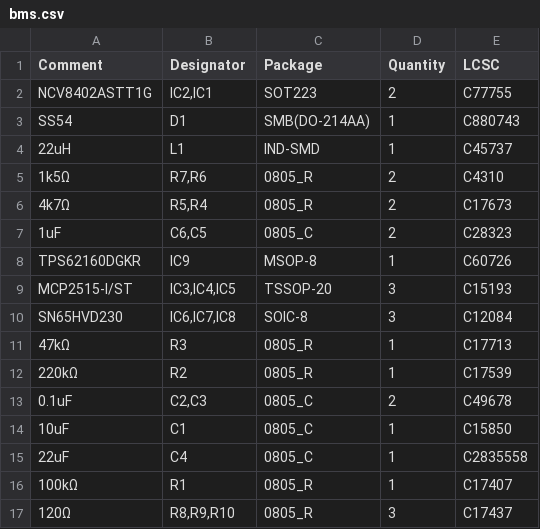
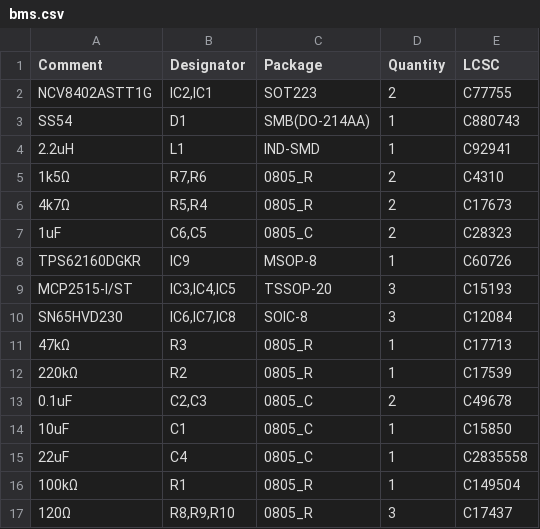
Before and after one commit to chrskly/electric-mustang-wiring, a CSV file: bms/pcb/bom/bms.csv, drawn as a sheet.

```diff
--- a/bms/pcb/bom/bms.csv
+++ b/bms/pcb/bom/bms.csv
@@ -3,3 +3,3 @@ NCV8402ASTT1G,"IC2,IC1",SOT223,2,C77755
 SS54,D1,SMB(DO-214AA),1,C880743
-22uH,L1,IND-SMD,1,C45737
+2.2uH,L1,IND-SMD,1,C92941
 1k5Ω,"R7,R6",0805_R,2,C4310
@@ -15,3 +15,3 @@ SN65HVD230,"IC6,IC7,IC8",SOIC-8,3,C12084
 22uF,C4,0805_C,1,C2835558
-100kΩ,R1,0805_R,1,C17407
+100kΩ,R1,0805_R,1,C149504
 120Ω,"R8,R9,R10",0805_R,3,C17437
```
Also changed, not shown: bms/pcb/gerbers/bms-top-pos.csv, 16 other files.
